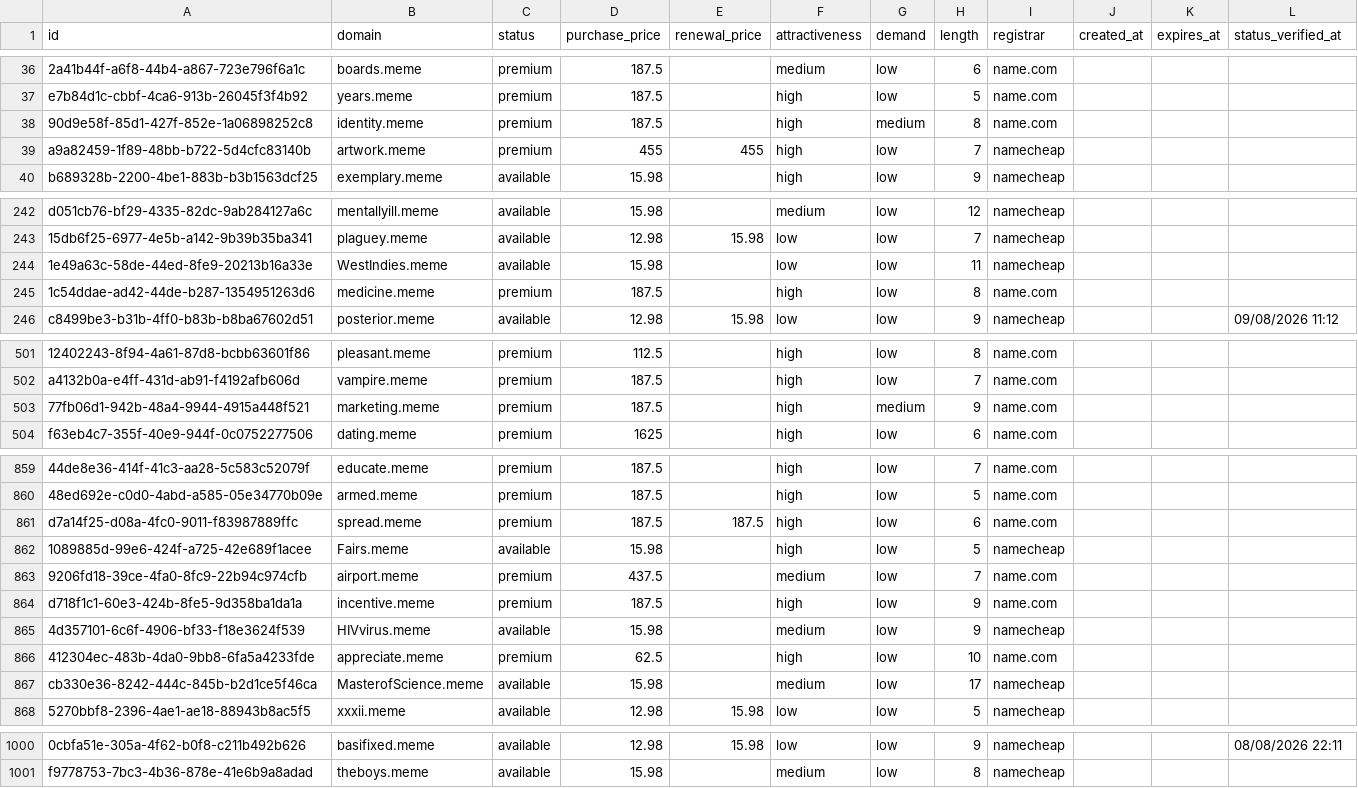
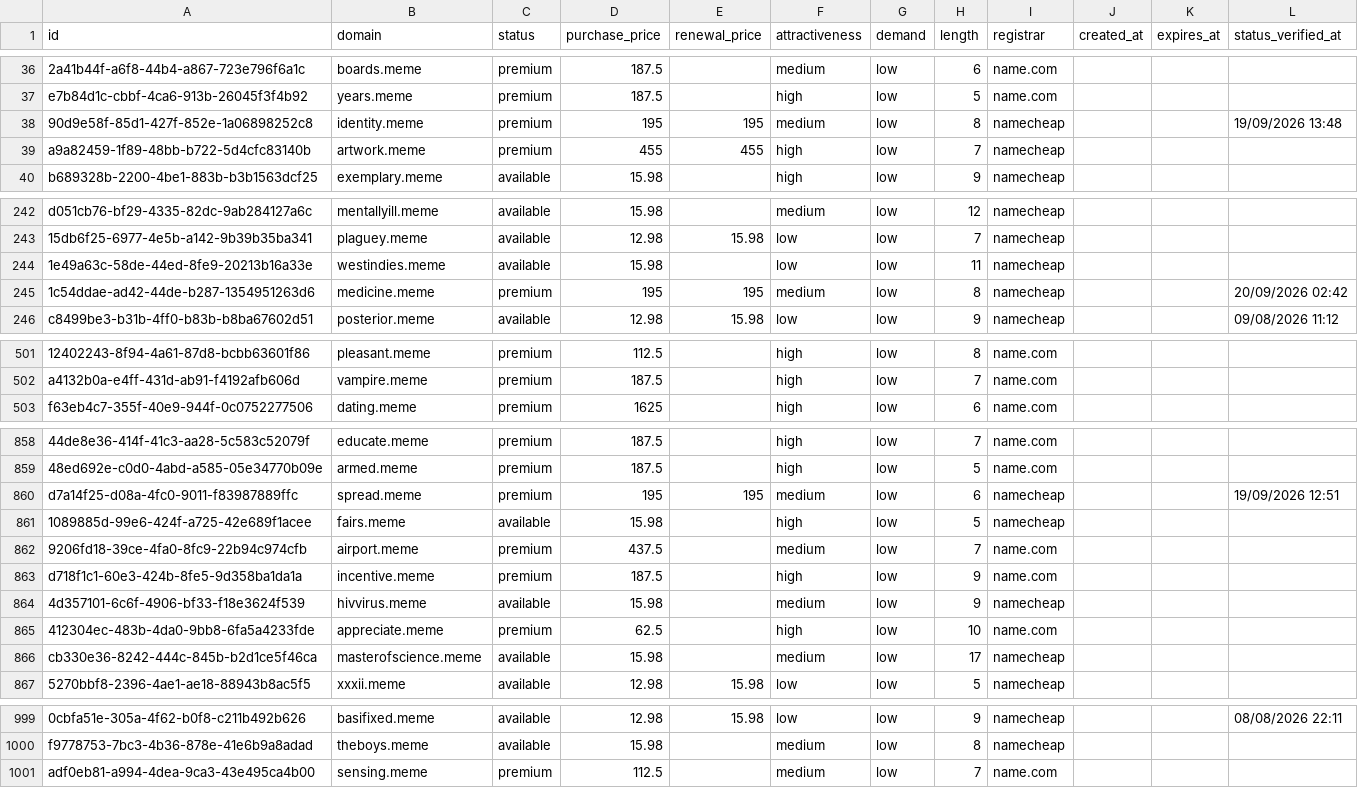
Before and after one commit to UniqueDomains/meme-oneword-domains, a CSV file: meme.csv, drawn as a sheet; only a part is shown, gaps mark what is left out; removed rows and columns are numbered as before the commit, all else as after; the diff covers the shown part only; the diff names each change by its address in the sheet, - before the commit and + after, or states it on an @@ line.

Commit message:
Domains update

```diff
--- a/meme.csv
+++ b/meme.csv
-D38 (purchase_price): 187.5
+D38 (purchase_price): 195
-E38 (renewal_price): (empty)
+E38 (renewal_price): 195
-F38 (attractiveness): high
+F38 (attractiveness): medium
-G38 (demand): medium
+G38 (demand): low
-I38 (registrar): name.com
+I38 (registrar): namecheap
-L38 (status_verified_at): (empty)
+L38 (status_verified_at): 19/09/2026 13:48
-B244 (domain): WestIndies.meme
+B244 (domain): westindies.meme
-D245 (purchase_price): 187.5
+D245 (purchase_price): 195
-E245 (renewal_price): (empty)
+E245 (renewal_price): 195
-F245 (attractiveness): high
+F245 (attractiveness): medium
-I245 (registrar): name.com
+I245 (registrar): namecheap
-L245 (status_verified_at): (empty)
+L245 (status_verified_at): 20/09/2026 02:42
-row 503: 77fb06d1-942b-48a4-9944-4915a448f521 | marketing.meme | premium | 187.5 |  | high | medium | 9 | name.com
-D860 (purchase_price): 187.5
+D860 (purchase_price): 195
-E860 (renewal_price): 187.5
+E860 (renewal_price): 195
-F860 (attractiveness): high
+F860 (attractiveness): medium
-I860 (registrar): name.com
+I860 (registrar): namecheap
-L860 (status_verified_at): (empty)
+L860 (status_verified_at): 19/09/2026 12:51
-B861 (domain): Fairs.meme
+B861 (domain): fairs.meme
-B864 (domain): HIVvirus.meme
+B864 (domain): hivvirus.meme
-B866 (domain): MasterofScience.meme
+B866 (domain): masterofscience.meme
+row 1001: adf0eb81-a994-4dea-9ca3-43e495ca4b00 | sensing.meme | premium | 112.5 |  | medium | low | 7 | name.com
```
Also changed, not shown: 90 edited cells elsewhere in this file, 4 other files.
